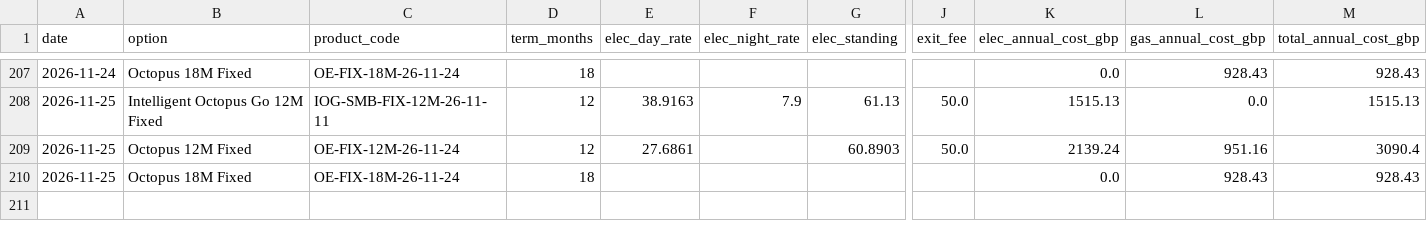
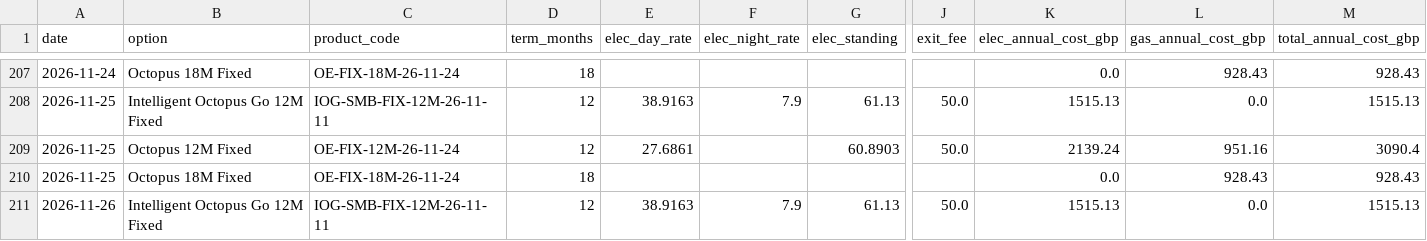
Before and after one commit to mattmemo/Octopus-tariff-tracker, a CSV file: octopus_tariff_history.csv, drawn as a sheet; only a part is shown, gaps mark what is left out; rows hold the shown columns only; the diff names each change by its address in the sheet, - before the commit and + after, or states it on an @@ line.

```diff
--- a/octopus_tariff_history.csv
+++ b/octopus_tariff_history.csv
+row 211: 2026-11-26 | Intelligent Octopus Go 12M Fixed | IOG-SMB-FIX-12M-26-11-11 | 12 | 38.9163 | 7.9 | 61.13 | 50.0 | 1515.13 | 0.0 | 1515.13
```
